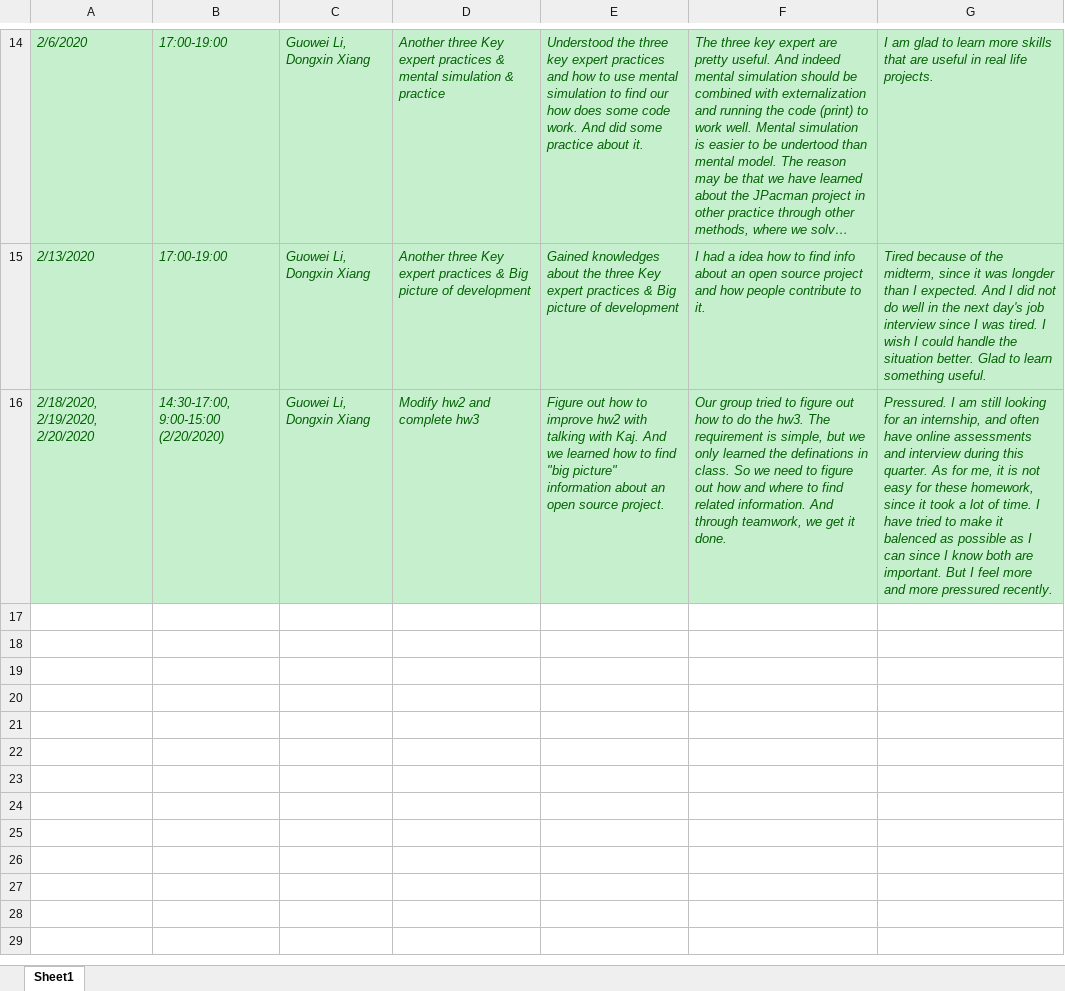
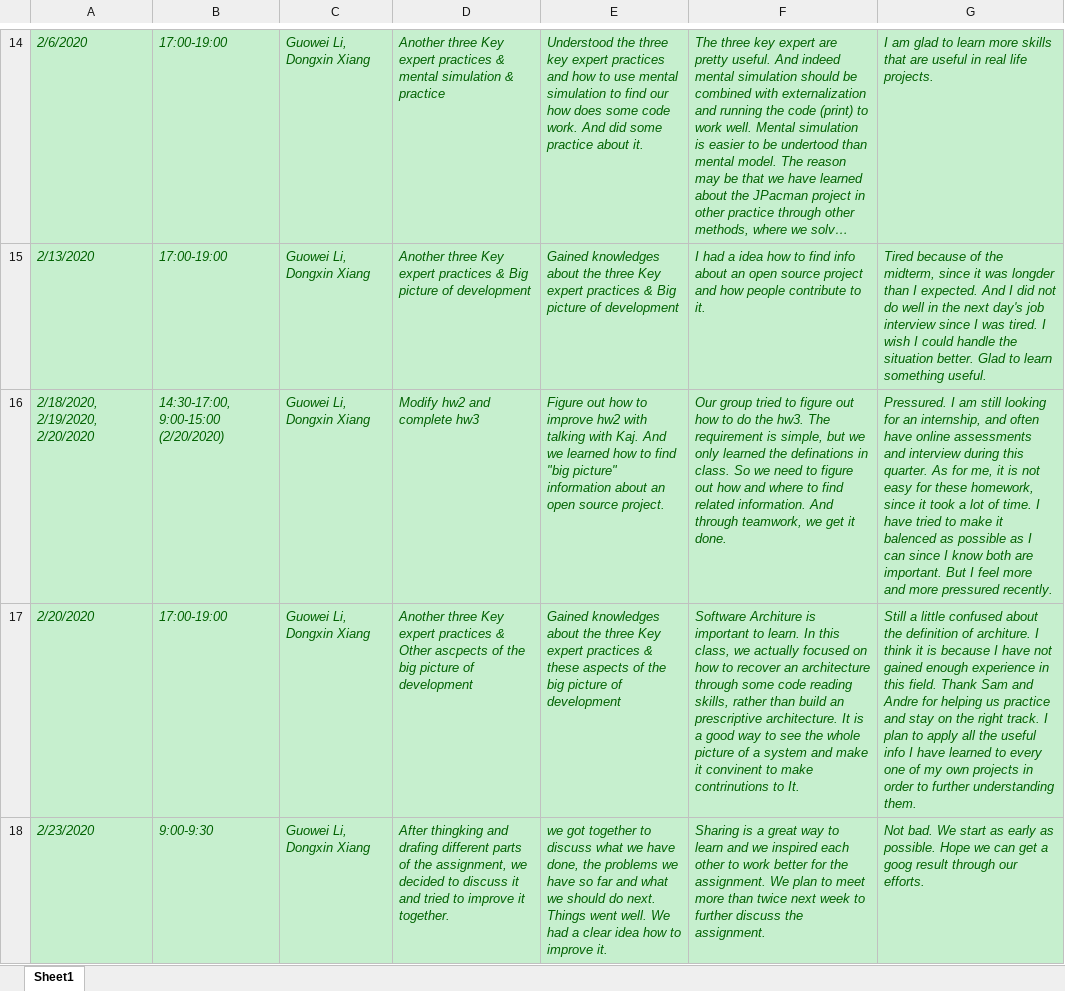
Before and after one commit to zihuaweng/W2020, an Excel workbook: diaries/diary-JingChen.xlsx, sheet Sheet1, drawn as a sheet; only a part is shown, gaps mark what is left out; long unchanged cells end in …; values as stored, in another font and other column widths than the file's, no borders; the diff names each change by its address in the sheet, - before the commit and + after, or states it on an @@ line.

Commit message:
Add Jing Chen's 8th 9th diaries

```diff
--- a/diaries/diary-JingChen.xlsx (sheet Sheet1)
+++ b/diaries/diary-JingChen.xlsx (sheet Sheet1)
+row 17: 2/20/2020 | 17:00-19:00 | Guowei Li, Dongxin Xiang | Another three Key expert practices & Other ascpects of the big picture of development | Gained knowledges about the three Key expert practices & these aspects of the big picture of development | Software Architure is important to learn. In this class, we actually focused on how to recover an architecture through some code reading skills, rather than build an prescriptive architecture. It is a good way to see the whole picture of a system and make it convinent to make contrinutions to It. | Still a little confused about the definition of architure. I think it is because I have not gained enough experience in this field. Thank Sam and Andre for helping us practice and stay on the right track. I plan to apply all the useful info I have learned to every one of my own projects in order to further understanding them.
+row 18: 2/23/2020 | 9:00-9:30 | Guowei Li, Dongxin Xiang | After thingking and drafing different parts of the assignment, we decided to discuss it and tried to improve it together. | we got together to discuss what we have done, the problems we have so far and what we should do next. Things went well. We had a clear idea how to improve it. | Sharing is a great way to learn and we inspired each other to work better for the assignment. We plan to meet more than twice next week to further discuss the assignment. | Not bad. We start as early as possible. Hope we can get a goog result through our efforts.
```
